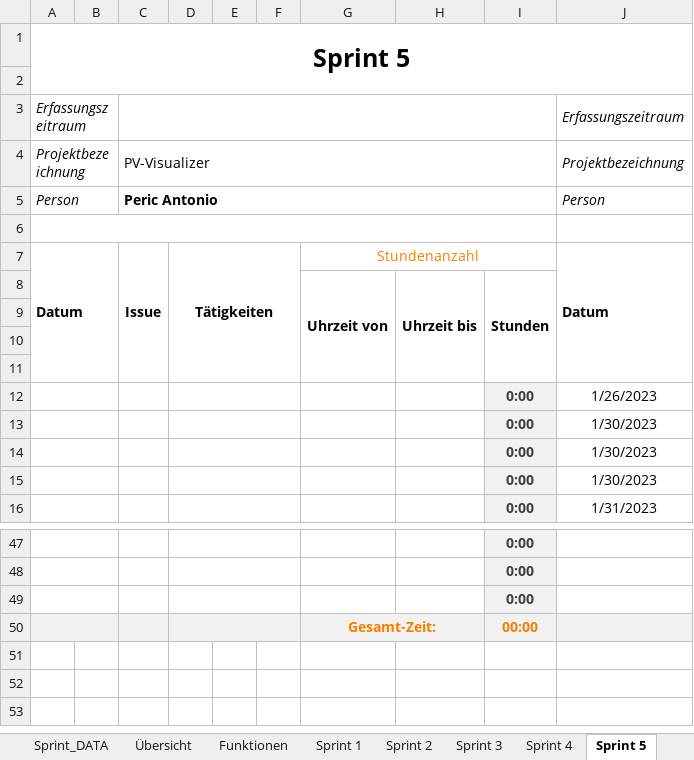
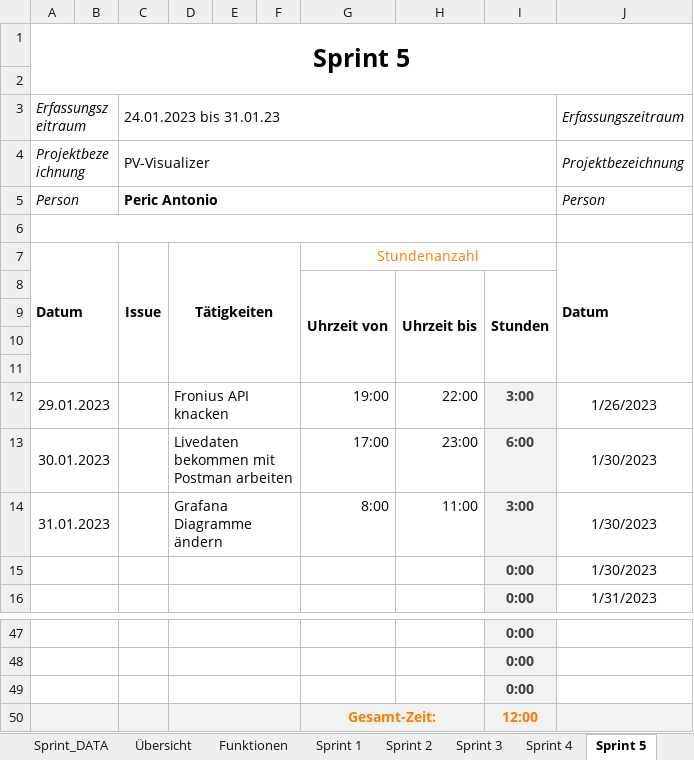
Before and after one commit to Team-Pv-Visualizer/PV-Visualizer, an Excel workbook: Documents/Sundenauzeichnung.xlsm, sheet Sprint 5, drawn as a sheet; only a part is shown, gaps mark what is left out; values as stored, in another font and other column widths than the file's, no borders; charts and pictures not drawn; the diff names each change by its address in the sheet, - before the commit and + after, or states it on an @@ line.

```diff
--- a/Documents/Sundenauzeichnung.xlsm (sheet Sprint 5)
+++ b/Documents/Sundenauzeichnung.xlsm (sheet Sprint 5)
-C3: (empty)
+C3: 24.01.2023 bis 31.01.23
-A12 (Sprint 5): (empty)
+A12 (Sprint 5): 29.01.2023
-D12: (empty)
+D12: Fronius API knacken
-G12: (empty)
+G12: 19:00
-H12: (empty)
+H12: 22:00
-I12: 0:00
+I12: 3:00
-A13 (Sprint 5): (empty)
+A13 (Sprint 5): 30.01.2023
-D13: (empty)
+D13: Livedaten bekommen mit Postman arbeiten
-G13: (empty)
+G13: 17:00
-H13: (empty)
+H13: 23:00
-I13: 0:00
+I13: 6:00
-A14 (Sprint 5): (empty)
+A14 (Sprint 5): 31.01.2023
-D14: (empty)
+D14: Grafana Diagramme ändern
-G14: (empty)
+G14: 8:00
-H14: (empty)
+H14: 11:00
-I14: 0:00
+I14: 3:00
-I50: 00:00
+I50: 12:00
```
Also changed, not shown: 1 other file.
